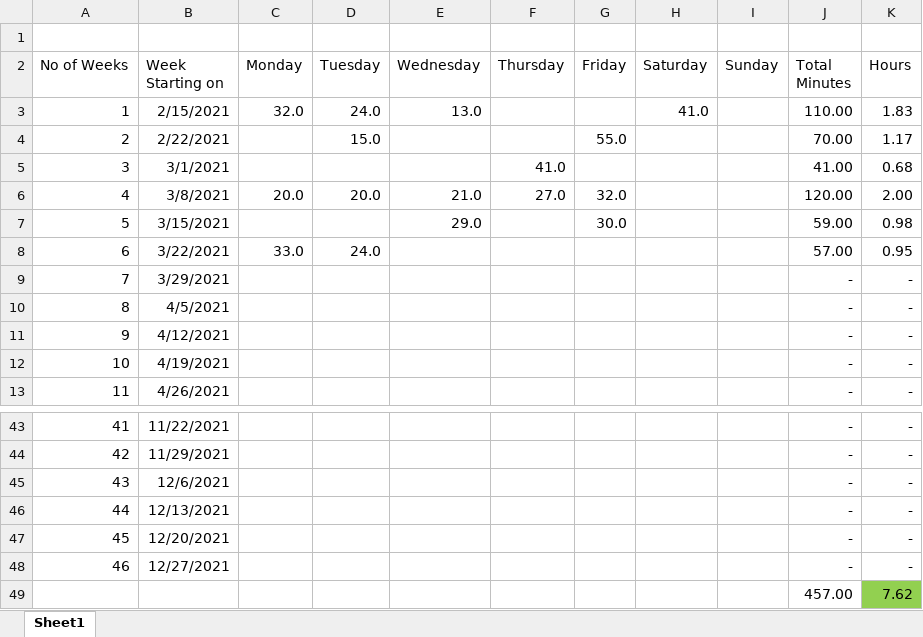
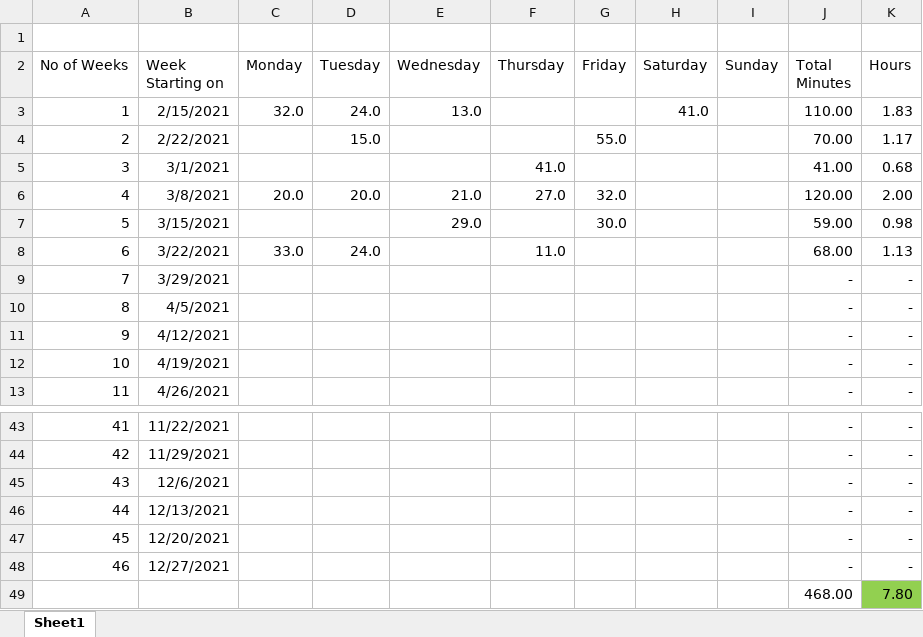
Before and after one commit to pbl2108/coding-sessions, an Excel workbook: Time Tracking.xlsx, sheet Sheet1, drawn as a sheet; only a part is shown, gaps mark what is left out; values as stored, in another font and other column widths than the file's, no borders; removed rows and columns are numbered as before the commit, all else as after; the diff names each change by its address in the sheet, - before the commit and + after, or states it on an @@ line.

Commit message:
Tracked time 11 min.

```diff
--- a/Time Tracking.xlsx (sheet Sheet1)
+++ b/Time Tracking.xlsx (sheet Sheet1)
-F8 (Thursday): (empty)
+F8 (Thursday): 11.0
-J8 (Total Minutes): 57.00
+J8 (Total Minutes): 68.00
-K8 (Hours): 0.95
+K8 (Hours): 1.13
-row 49:  |  |  |  |  |  |  |  |  | 457.00 | 7.62
+row 49:  |  |  |  |  |  |  |  |  | 468.00 | 7.80
```
